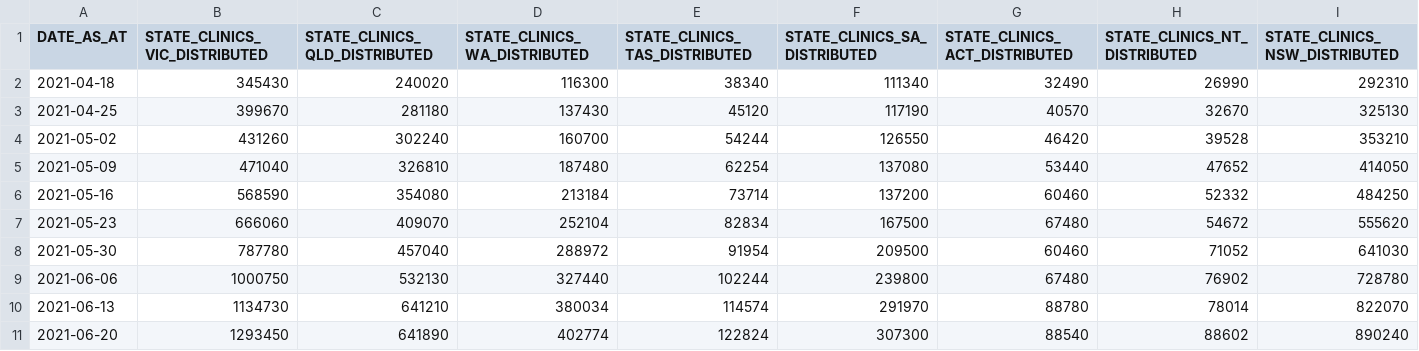
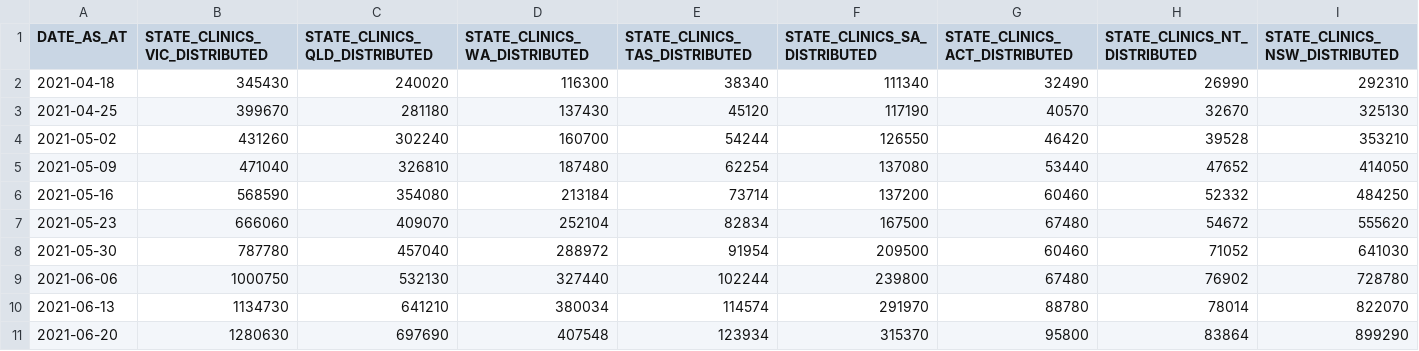
Before and after one commit to jxeeno/aust-govt-covid19-vaccine-pdf, a CSV file: docs/data/distribution.csv, drawn as a sheet; only a part is shown; the diff covers the shown part only; the diff names each change by its address in the sheet, - before the commit and + after, or states it on an @@ line.

```diff
--- a/docs/data/distribution.csv
+++ b/docs/data/distribution.csv
-B11 (STATE_CLINICS_VIC_DISTRIBUTED): 1293450
+B11 (STATE_CLINICS_VIC_DISTRIBUTED): 1280630
-C11 (STATE_CLINICS_QLD_DISTRIBUTED): 641890
+C11 (STATE_CLINICS_QLD_DISTRIBUTED): 697690
-D11 (STATE_CLINICS_WA_DISTRIBUTED): 402774
+D11 (STATE_CLINICS_WA_DISTRIBUTED): 407548
-E11 (STATE_CLINICS_TAS_DISTRIBUTED): 122824
+E11 (STATE_CLINICS_TAS_DISTRIBUTED): 123934
-F11 (STATE_CLINICS_SA_DISTRIBUTED): 307300
+F11 (STATE_CLINICS_SA_DISTRIBUTED): 315370
-G11 (STATE_CLINICS_ACT_DISTRIBUTED): 88540
+G11 (STATE_CLINICS_ACT_DISTRIBUTED): 95800
-H11 (STATE_CLINICS_NT_DISTRIBUTED): 88602
+H11 (STATE_CLINICS_NT_DISTRIBUTED): 83864
-I11 (STATE_CLINICS_NSW_DISTRIBUTED): 890240
+I11 (STATE_CLINICS_NSW_DISTRIBUTED): 899290
```
Also changed, not shown: 30 edited cells elsewhere in this file, docs/data/all.csv, 4 other files.
